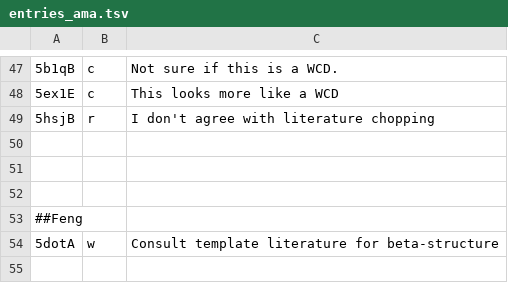
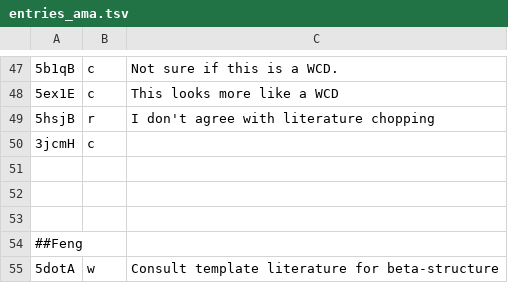
Before and after one commit to CATH-summer-2017/domchop, a TSV file: doc/entries_ama.tsv, drawn as a sheet; only a part is shown, gaps mark what is left out; the shorter side is filled out with more unchanged rows; the diff names each change by its address in the sheet, - before the commit and + after, or states it on an @@ line.

Commit message:
Update entries_ama.tsv

```diff
--- a/doc/entries_ama.tsv
+++ b/doc/entries_ama.tsv
+row 50: 3jcmH | c
```
